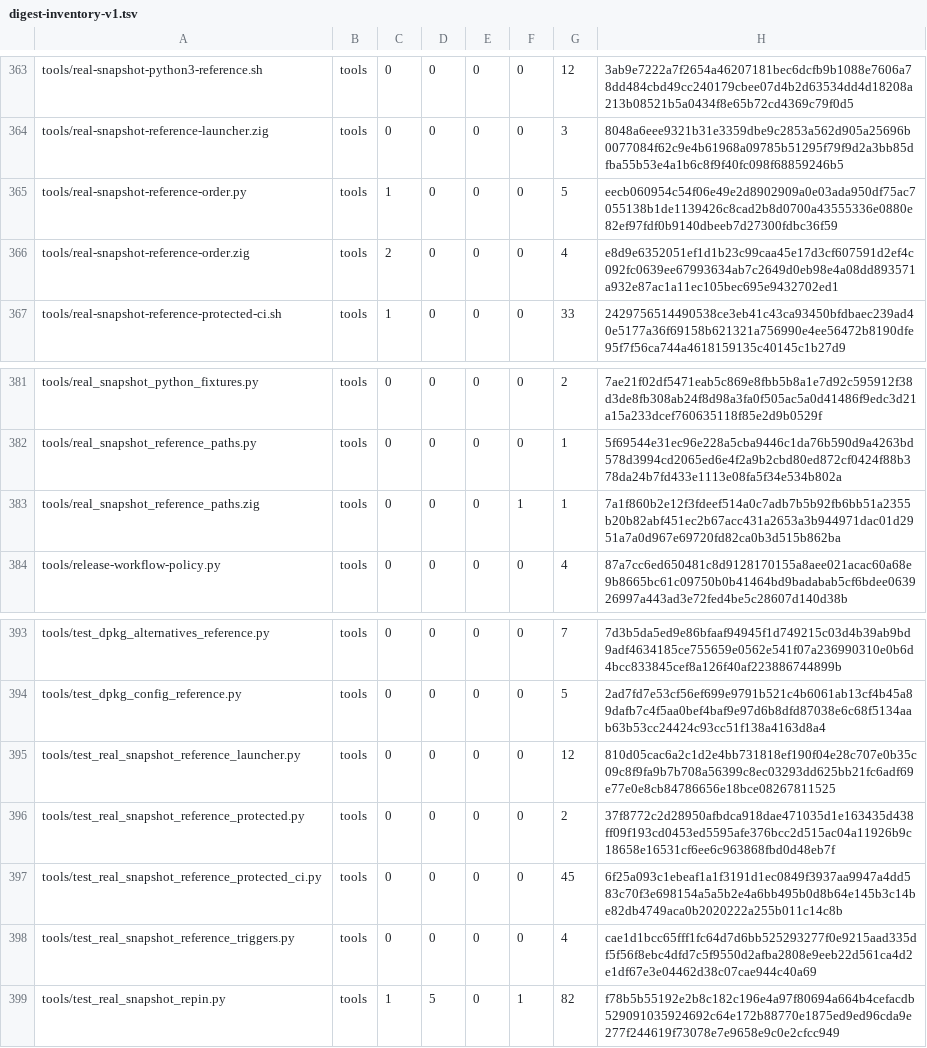
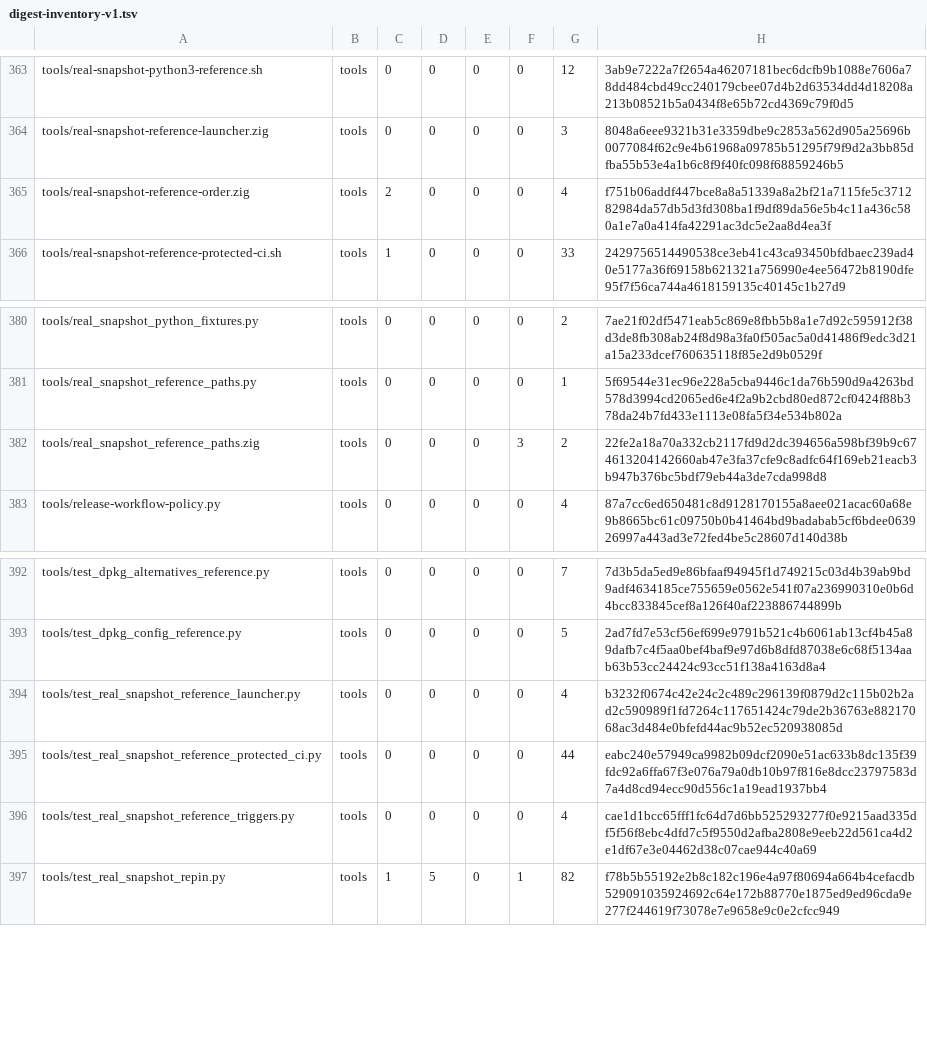
Before and after one commit to cataggar/debz, a TSV file: security/digest-inventory-v1.tsv, drawn as a sheet; only a part is shown, gaps mark what is left out.

```diff
--- a/security/digest-inventory-v1.tsv
+++ b/security/digest-inventory-v1.tsv
@@ -364,4 +364,3 @@ tools/real-snapshot-python3-reference.sh	tools	0	0	0	0	12	3ab9e7222a7f2654a46207
 tools/real-snapshot-reference-launcher.zig	tools	0	0	0	0	3	8048a6eee9321b31e3359dbe9c2853a562d905a25696b0077084f62c9e4b61968a09785b51295f79f9d2a3bb85dfba55b53e4a1b6c8f9f40fc098f68859246b5
-tools/real-snapshot-reference-order.py	tools	1	0	0	0	5	eecb060954c54f06e49e2d8902909a0e03ada950df75ac7055138b1de1139426c8cad2b8d0700a43555336e0880e82ef97fdf0b9140dbeeb7d27300fdbc36f59
-tools/real-snapshot-reference-order.zig	tools	2	0	0	0	4	e8d9e6352051ef1d1b23c99caa45e17d3cf607591d2ef4c092fc0639ee67993634ab7c2649d0eb98e4a08dd893571a932e87ac1a11ec105bec695e9432702ed1
+tools/real-snapshot-reference-order.zig	tools	2	0	0	0	4	f751b06addf447bce8a8a51339a8a2bf21a7115fe5c371282984da57db5d3fd308ba1f9df89da56e5b4c11a436c580a1e7a0a414fa42291ac3dc5e2aa8d4ea3f
 tools/real-snapshot-reference-protected-ci.sh	tools	1	0	0	0	33	2429756514490538ce3eb41c43ca93450bfdbaec239ad40e5177a36f69158b621321a756990e4ee56472b8190dfe95f7f56ca744a4618159135c40145c1b27d9
@@ -382,3 +381,3 @@ tools/real_snapshot_python_fixtures.py	tools	0	0	0	0	2	7ae21f02df5471eab5c869e8f
 tools/real_snapshot_reference_paths.py	tools	0	0	0	0	1	5f69544e31ec96e228a5cba9446c1da76b590d9a4263bd578d3994cd2065ed6e4f2a9b2cbd80ed872cf0424f88b378da24b7fd433e1113e08fa5f34e534b802a
-tools/real_snapshot_reference_paths.zig	tools	0	0	0	1	1	7a1f860b2e12f3fdeef514a0c7adb7b5b92fb6bb51a2355b20b82abf451ec2b67acc431a2653a3b944971dac01d2951a7a0d967e69720fd82ca0b3d515b862ba
+tools/real_snapshot_reference_paths.zig	tools	0	0	0	3	2	22fe2a18a70a332cb2117fd9d2dc394656a598bf39b9c674613204142660ab47e3fa37cfe9c8adfc64f169eb21eacb3b947b376bc5bdf79eb44a3de7cda998d8
 tools/release-workflow-policy.py	tools	0	0	0	0	4	87a7cc6ed650481c8d9128170155a8aee021acac60a68e9b8665bc61c09750b0b41464bd9badabab5cf6bdee063926997a443ad3e72fed4be5c28607d140d38b
@@ -394,5 +393,4 @@ tools/test_dpkg_alternatives_reference.py	tools	0	0	0	0	7	7d3b5da5ed9e86bfaaf949
 tools/test_dpkg_config_reference.py	tools	0	0	0	0	5	2ad7fd7e53cf56ef699e9791b521c4b6061ab13cf4b45a89dafb7c4f5aa0bef4baf9e97d6b8dfd87038e6c68f5134aab63b53cc24424c93cc51f138a4163d8a4
-tools/test_real_snapshot_reference_launcher.py	tools	0	0	0	0	12	810d05cac6a2c1d2e4bb731818ef190f04e28c707e0b35c09c8f9fa9b7b708a56399c8ec03293dd625bb21fc6adf69e77e0e8cb84786656e18bce08267811525
-tools/test_real_snapshot_reference_protected.py	tools	0	0	0	0	2	37f8772c2d28950afbdca918dae471035d1e163435d438ff09f193cd0453ed5595afe376bcc2d515ac04a11926b9c18658e16531cf6ee6c963868fbd0d48eb7f
-tools/test_real_snapshot_reference_protected_ci.py	tools	0	0	0	0	45	6f25a093c1ebeaf1a1f3191d1ec0849f3937aa9947a4dd583c70f3e698154a5a5b2e4a6bb495b0d8b64e145b3c14be82db4749aca0b2020222a255b011c14c8b
+tools/test_real_snapshot_reference_launcher.py	tools	0	0	0	0	4	b3232f0674c42e24c2c489c296139f0879d2c115b02b2ad2c590989f1fd7264c117651424c79de2b36763e88217068ac3d484e0bfefd44ac9b52ec520938085d
+tools/test_real_snapshot_reference_protected_ci.py	tools	0	0	0	0	44	eabc240e57949ca9982b09dcf2090e51ac633b8dc135f39fdc92a6ffa67f3e076a79a0db10b97f816e8dcc23797583d7a4d8cd94ecc90d556c1a19ead1937bb4
 tools/test_real_snapshot_reference_triggers.py	tools	0	0	0	0	4	cae1d1bcc65fff1fc64d7d6bb525293277f0e9215aad335df5f56f8ebc4dfd7c5f9550d2afba2808e9eeb22d561ca4d2e1df67e3e04462d38c07cae944c40a69
```
Also changed, not shown: 10 other files.
